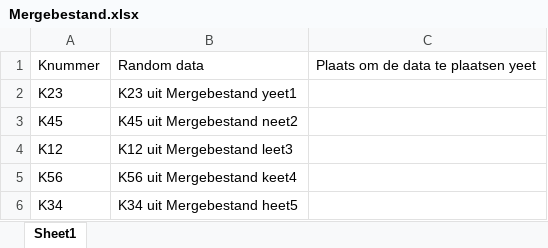
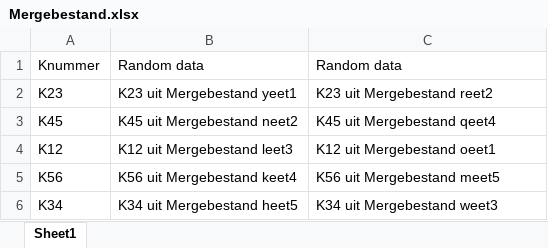
Before and after one commit to timdeplatvis111/ExcelSplitter, an Excel workbook: flaskr/files/Mergebestand.xlsx, sheet Sheet1, drawn as a sheet; values as stored, in another font and other column widths than the file's, no borders; the diff names each change by its address in the sheet, - before the commit and + after, or states it on an @@ line.

```diff
--- a/flaskr/files/Mergebestand.xlsx (sheet Sheet1)
+++ b/flaskr/files/Mergebestand.xlsx (sheet Sheet1)
-C1: Plaats om de data te plaatsen yeet
+C1: Random data
-C2: (empty)
+C2: K23 uit Mergebestand reet2
-C3: (empty)
+C3: K45 uit Mergebestand qeet4
-C4: (empty)
+C4: K12 uit Mergebestand oeet1
-C5: (empty)
+C5: K56 uit Mergebestand meet5
-C6: (empty)
+C6: K34 uit Mergebestand weet3
```
Also changed, not shown: flaskr/files/Valuebestand.xlsx, 6 other files.
